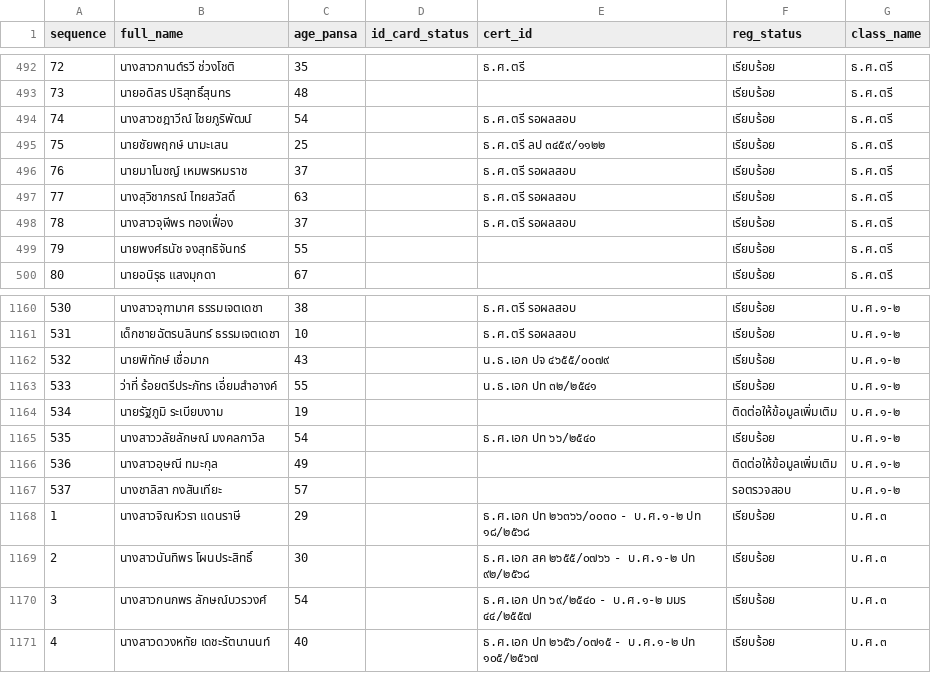
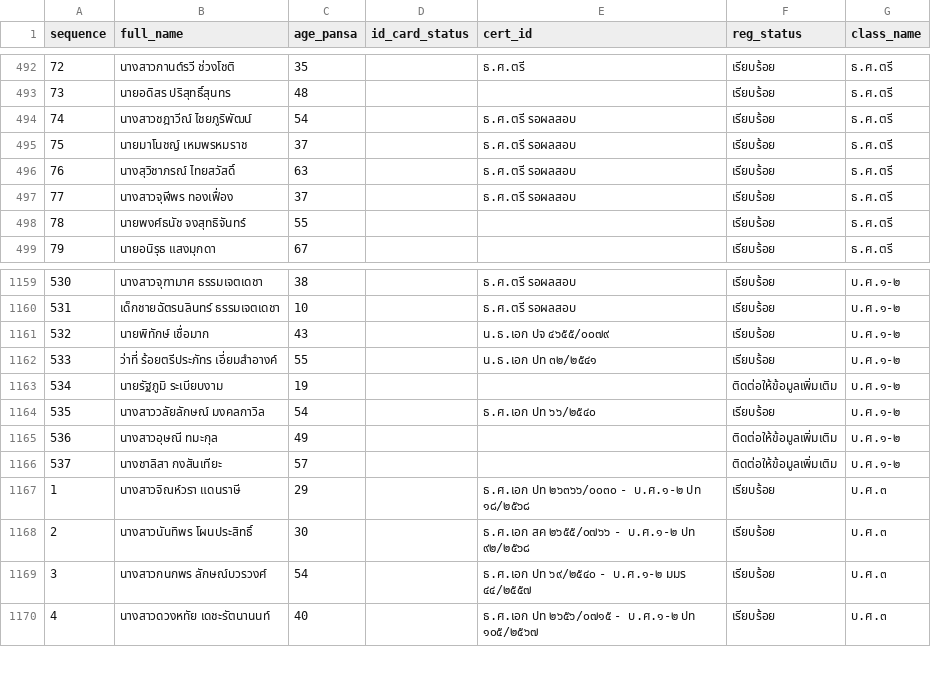
Before and after one commit to Kanjin22/pariyat-search-project, a CSV file: data/pariyat_applicants_data.csv, drawn as a sheet; only a part is shown, gaps mark what is left out; removed rows and columns are numbered as before the commit, all else as after; the diff names each change by its address in the sheet, - before the commit and + after, or states it on an @@ line.

Commit message:
Update pariyat_applicants_data.csv

```diff
--- a/data/pariyat_applicants_data.csv
+++ b/data/pariyat_applicants_data.csv
-row 495: 75 | นายชัยพฤกษ์ นามะเสน | 25 |  | ธ.ศ.ตรี ลป ๓๔๕๙/๑๑๒๒ | เรียบร้อย | ธ.ศ.ตรี
@@ column A (sequence) renumbered between rows 495 and 524 @@
-F1166 (reg_status): รอตรวจสอบ
+F1166 (reg_status): ติดต่อให้ข้อมูลเพิ่มเติม
```
